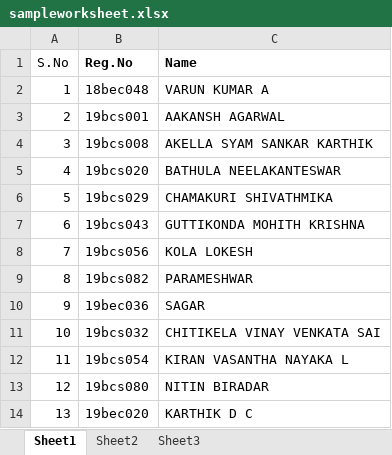
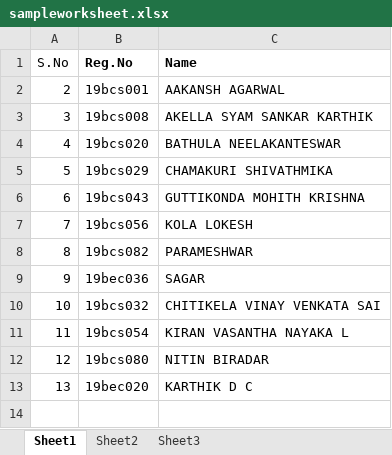
Before and after one commit to prsdkalal/prism_examples, an Excel workbook: sampleworksheet.xlsx, sheet Sheet1, drawn as a sheet; values as stored, in another font and other column widths than the file's, no borders; the diff names each change by its address in the sheet, - before the commit and + after, or states it on an @@ line.

Commit message:
varun kumar a paid the fees

```diff
--- a/sampleworksheet.xlsx (sheet Sheet1)
+++ b/sampleworksheet.xlsx (sheet Sheet1)
-row 2: 1 | 18bec048 | VARUN KUMAR A
```
